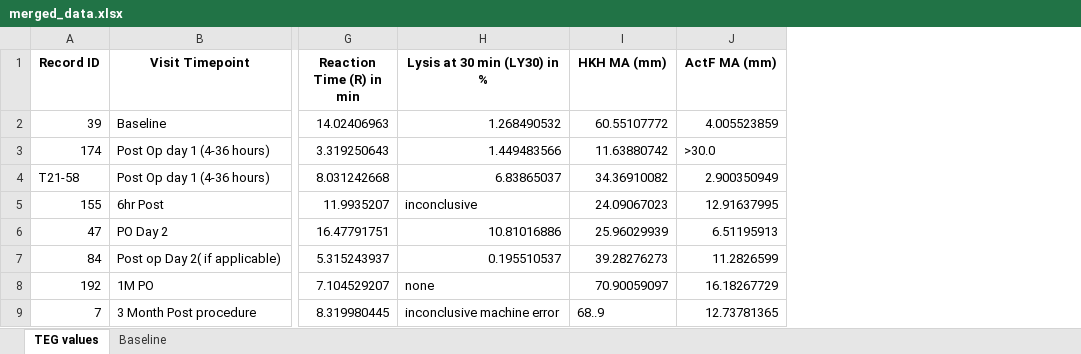
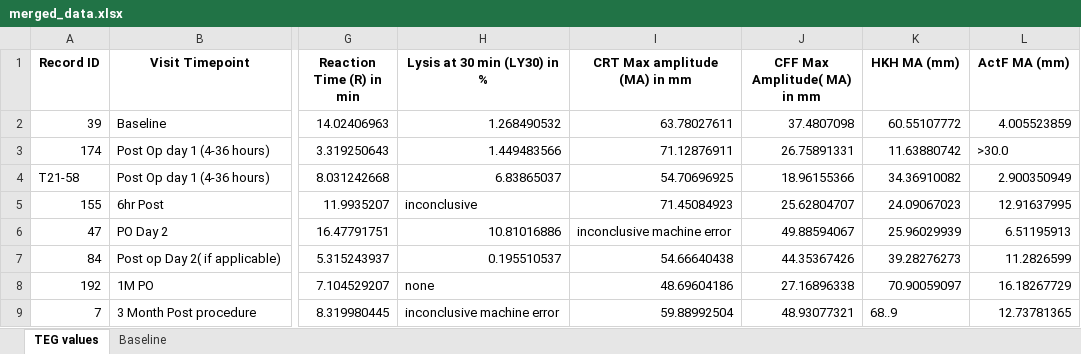
Before and after one commit to kstack21/CapstoneC2023, an Excel workbook: data/merged_data.xlsx, sheet TEG values, drawn as a sheet; only a part is shown, gaps mark what is left out; values as stored, in another font and other column widths than the file's, no borders; the diff names each change by its address in the sheet, - before the commit and + after, or states it on an @@ line.

```diff
--- a/data/merged_data.xlsx (sheet TEG values)
+++ b/data/merged_data.xlsx (sheet TEG values)
+column I (CRT Max amplitude (MA) in mm), rows 2-9: 63.78027611 | 71.12876911 | 54.70696925 | 71.45084923 | inconclusive machine error | 54.66640438 | 48.69604186 | 59.88992504
+column J (CFF Max Amplitude( MA) in mm), rows 2-9: 37.4807098 | 26.75891331 | 18.96155366 | 25.62804707 | 49.88594067 | 44.35367426 | 27.16896338 | 48.93077321
```
Also changed, not shown: data/clean_data.xlsx, data/extended_data.xlsx, 4 other files.
